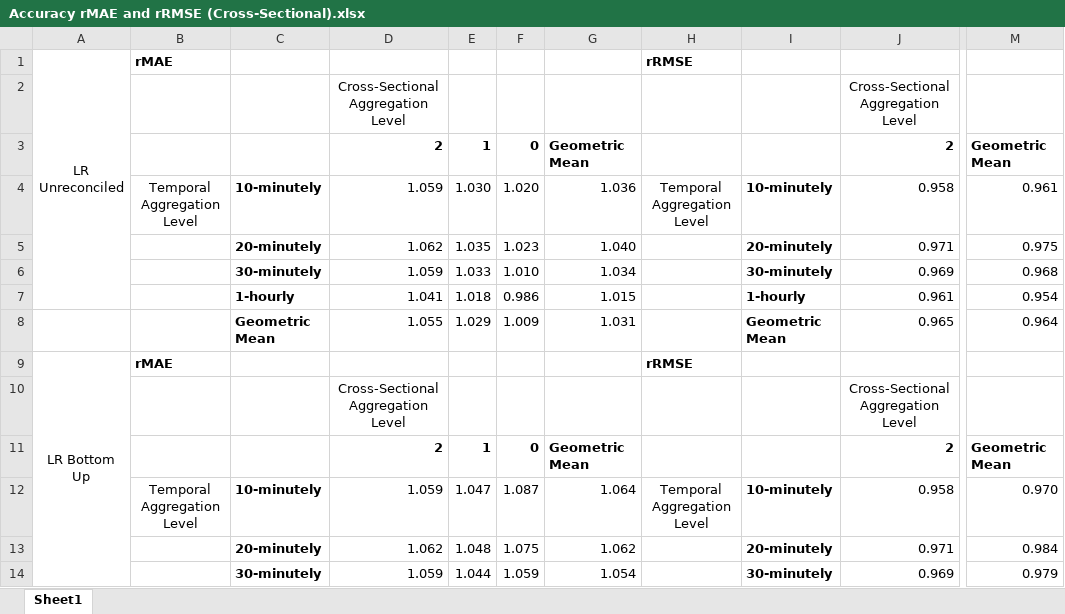
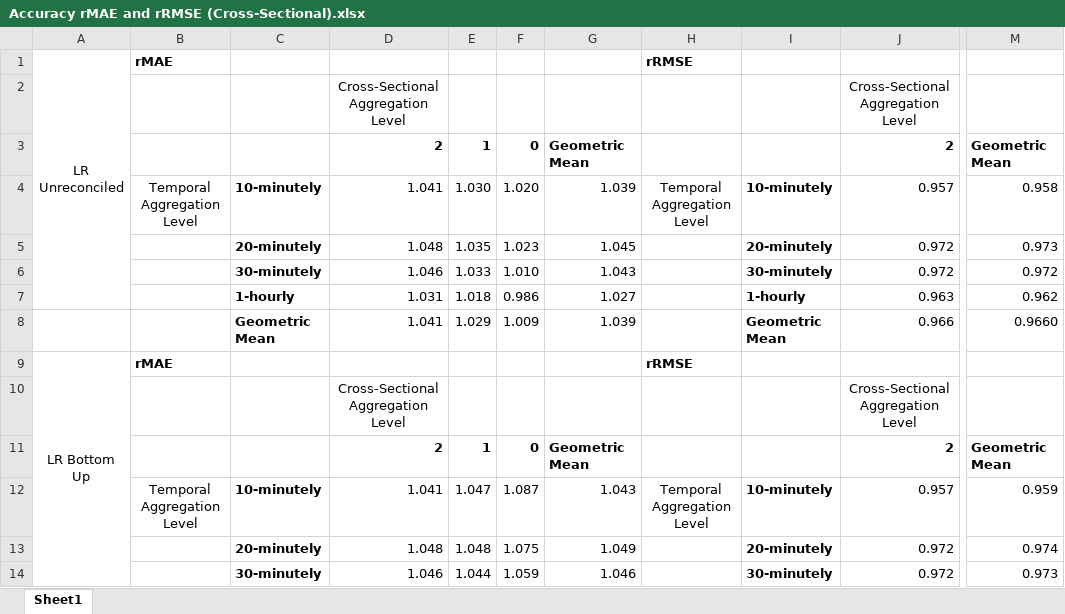
Before and after one commit to englishlukeh/WindPowerForecasting, an Excel workbook: Accuracy rMAE and rRMSE (Cross-Sectional).xlsx, sheet Sheet1, drawn as a sheet; only a part is shown, gaps mark what is left out; values as stored, in another font and other column widths than the file's, no borders; charts and pictures not drawn; the diff covers the shown part only; the diff names each change by its address in the sheet, - before the commit and + after, or states it on an @@ line.

```diff
--- a/Accuracy rMAE and rRMSE (Cross-Sectional).xlsx (sheet Sheet1)
+++ b/Accuracy rMAE and rRMSE (Cross-Sectional).xlsx (sheet Sheet1)
-D4: 1.059
+D4: 1.041
-G4: 1.036
+G4: 1.039
-J4: 0.958
+J4: 0.957
-M4: 0.961
+M4: 0.958
-D5: 1.062
+D5: 1.048
-G5: 1.040
+G5: 1.045
-J5: 0.971
+J5: 0.972
-M5: 0.975
+M5: 0.973
-D6: 1.059
+D6: 1.046
-G6: 1.034
+G6: 1.043
-J6: 0.969
+J6: 0.972
-M6: 0.968
+M6: 0.972
-D7: 1.041
+D7: 1.031
-G7: 1.015
+G7: 1.027
-J7: 0.961
+J7: 0.963
-M7: 0.954
+M7: 0.962
-D8: 1.055
+D8: 1.041
-G8: 1.031
+G8: 1.039
-J8: 0.965
+J8: 0.966
-M8: 0.964
+M8: 0.9660
-D12: 1.059
+D12: 1.041
-G12: 1.064
+G12: 1.043
-J12: 0.958
+J12: 0.957
-M12: 0.970
+M12: 0.959
-D13: 1.062
+D13: 1.048
-G13: 1.062
+G13: 1.049
-J13: 0.971
+J13: 0.972
-M13: 0.984
+M13: 0.974
-D14: 1.059
+D14: 1.046
-G14: 1.054
+G14: 1.046
-J14: 0.969
+J14: 0.972
-M14: 0.979
+M14: 0.973
```
Also changed, not shown: 197 edited cells elsewhere in this sheet, formulas that keep their value, charts or pictures, Accuracy rMAE and rRMSE (Cross-Temporal).xlsx, Accuracy_Paper.xlsx, 6 other files.
